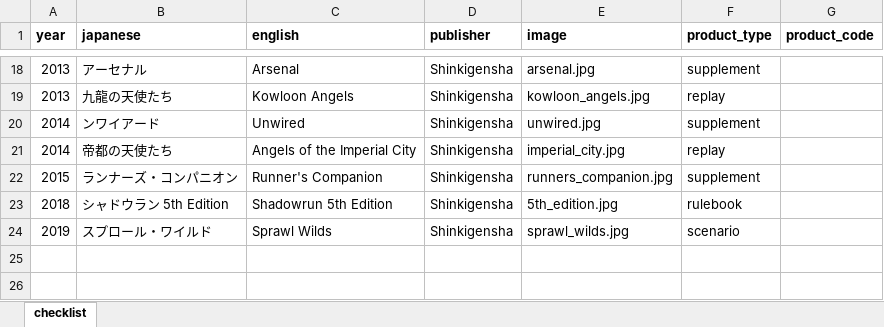
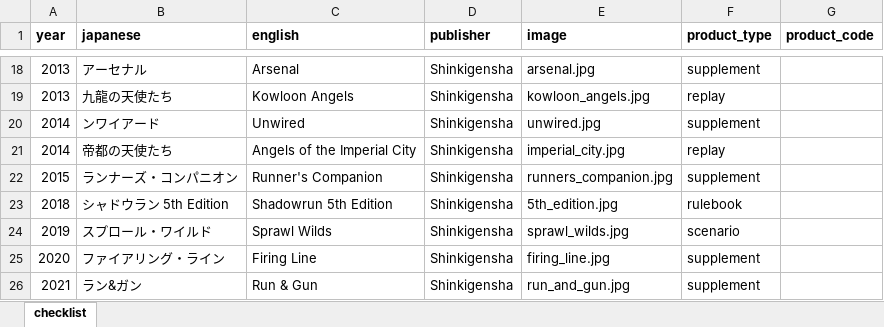
Before and after one commit to weatherspud/japanese-collectors-list, an Excel workbook: shadowrun/checklist.xlsx, sheet checklist, drawn as a sheet; only a part is shown, gaps mark what is left out; values as stored, in another font and other column widths than the file's, no borders; the diff names each change by its address in the sheet, - before the commit and + after, or states it on an @@ line.

Commit message:
more shadowrun

```diff
--- a/shadowrun/checklist.xlsx (sheet checklist)
+++ b/shadowrun/checklist.xlsx (sheet checklist)
+row 25: 2020 | ファイアリング・ライン | Firing Line | Shinkigensha | firing_line.jpg | supplement
+row 26: 2021 | ラン&ガン | Run & Gun | Shinkigensha | run_and_gun.jpg | supplement
```
Also changed, not shown: 5 other files.
